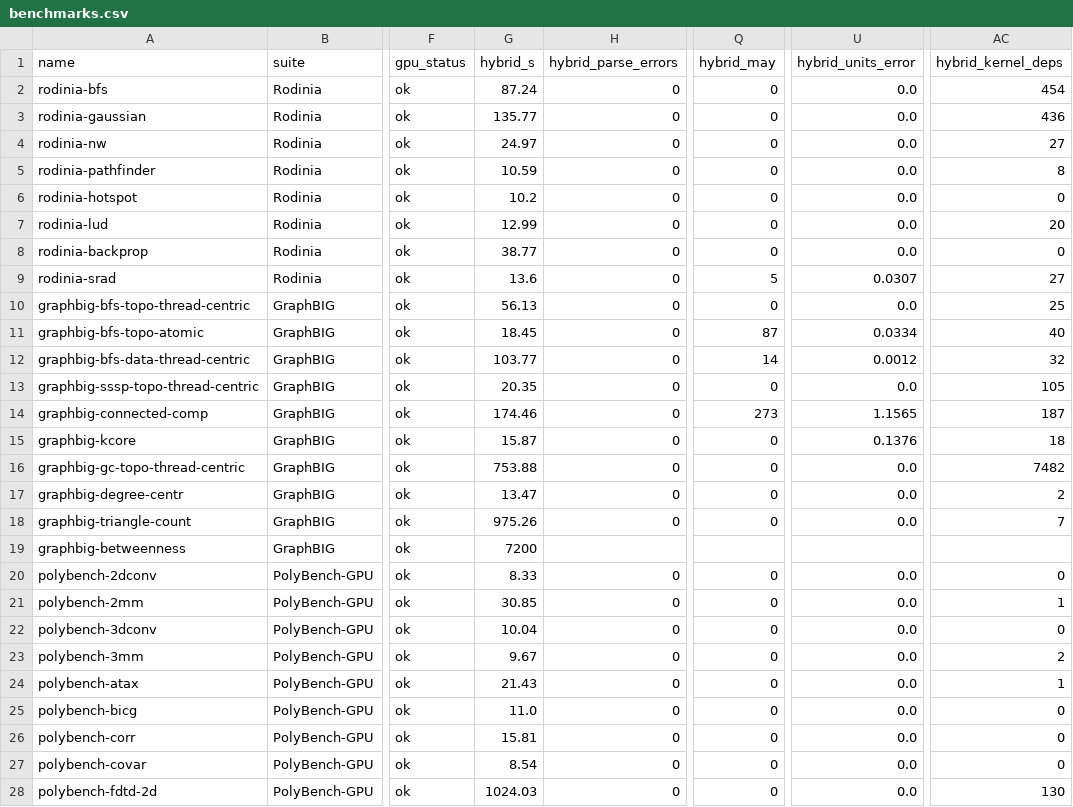
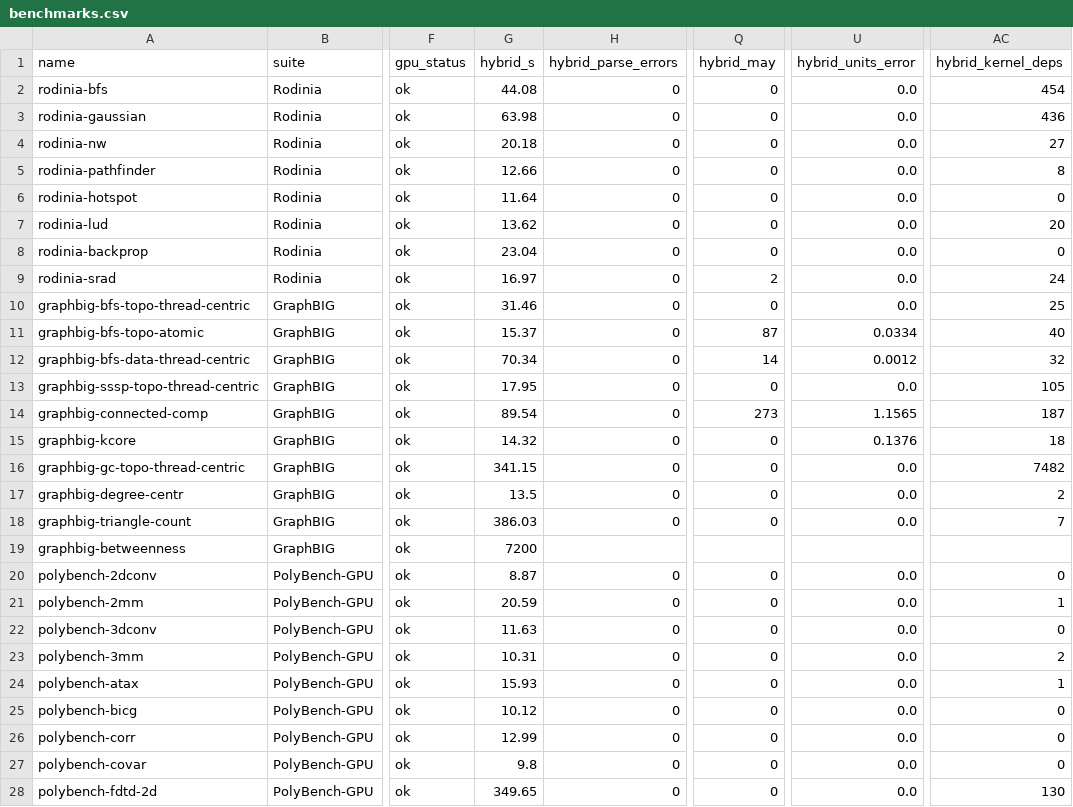
Before and after one commit to socal-ucr/MemPrint, a CSV file: paper_gpu/data/benchmarks.csv, drawn as a sheet; only a part is shown, gaps mark what is left out; the diff covers the shown part only; the diff names each change by its address in the sheet, - before the commit and + after, or states it on an @@ line.

```diff
--- a/paper_gpu/data/benchmarks.csv
+++ b/paper_gpu/data/benchmarks.csv
-G2 (hybrid_s): 87.24
+G2 (hybrid_s): 44.08
-G3 (hybrid_s): 135.77
+G3 (hybrid_s): 63.98
-G4 (hybrid_s): 24.97
+G4 (hybrid_s): 20.18
-G5 (hybrid_s): 10.59
+G5 (hybrid_s): 12.66
-G6 (hybrid_s): 10.2
+G6 (hybrid_s): 11.64
-G7 (hybrid_s): 12.99
+G7 (hybrid_s): 13.62
-G8 (hybrid_s): 38.77
+G8 (hybrid_s): 23.04
-G9 (hybrid_s): 13.6
+G9 (hybrid_s): 16.97
-Q9 (hybrid_may): 5
+Q9 (hybrid_may): 2
-U9 (hybrid_units_error): 0.0307
+U9 (hybrid_units_error): 0.0
-AC9 (hybrid_kernel_deps): 27
+AC9 (hybrid_kernel_deps): 24
-G10 (hybrid_s): 56.13
+G10 (hybrid_s): 31.46
-G11 (hybrid_s): 18.45
+G11 (hybrid_s): 15.37
-G12 (hybrid_s): 103.77
+G12 (hybrid_s): 70.34
-G13 (hybrid_s): 20.35
+G13 (hybrid_s): 17.95
-G14 (hybrid_s): 174.46
+G14 (hybrid_s): 89.54
-G15 (hybrid_s): 15.87
+G15 (hybrid_s): 14.32
-G16 (hybrid_s): 753.88
+G16 (hybrid_s): 341.15
-G17 (hybrid_s): 13.47
+G17 (hybrid_s): 13.5
-G18 (hybrid_s): 975.26
+G18 (hybrid_s): 386.03
-G20 (hybrid_s): 8.33
+G20 (hybrid_s): 8.87
-G21 (hybrid_s): 30.85
+G21 (hybrid_s): 20.59
-G22 (hybrid_s): 10.04
+G22 (hybrid_s): 11.63
-G23 (hybrid_s): 9.67
+G23 (hybrid_s): 10.31
-G24 (hybrid_s): 21.43
+G24 (hybrid_s): 15.93
-G25 (hybrid_s): 11.0
+G25 (hybrid_s): 10.12
-G26 (hybrid_s): 15.81
+G26 (hybrid_s): 12.99
-G27 (hybrid_s): 8.54
+G27 (hybrid_s): 9.8
-G28 (hybrid_s): 1024.03
+G28 (hybrid_s): 349.65
```
Also changed, not shown: 11 edited cells elsewhere in this file, paper_gpu/data/benchmarks_large.csv, paper_gpu/data/block_overhead.csv, 23 other files.
